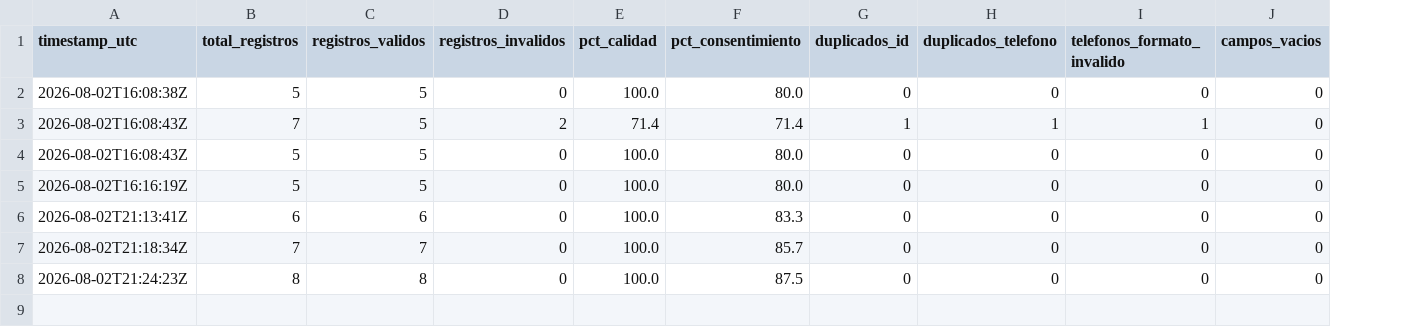
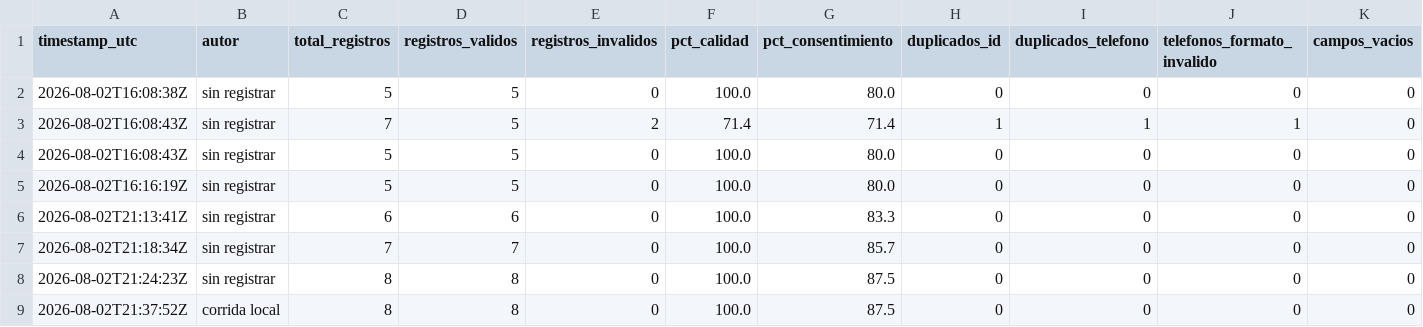
Before and after one commit to klich116/dataset-clientes-cicd, a CSV file: data/metricas/historico_calidad.csv, drawn as a sheet; only a part is shown; rows hold the shown columns only; the diff names each change by its address in the sheet, - before the commit and + after, or states it on an @@ line.

```diff
--- a/data/metricas/historico_calidad.csv
+++ b/data/metricas/historico_calidad.csv
+column B (autor), rows 2-8: all sin registrar
+row 9: 2026-08-02T21:37:52Z | corrida local | 8 | 8 | 0 | 100.0 | 87.5 | 0 | 0 | 0 | 0
```
Also changed, not shown: 1 other file.
